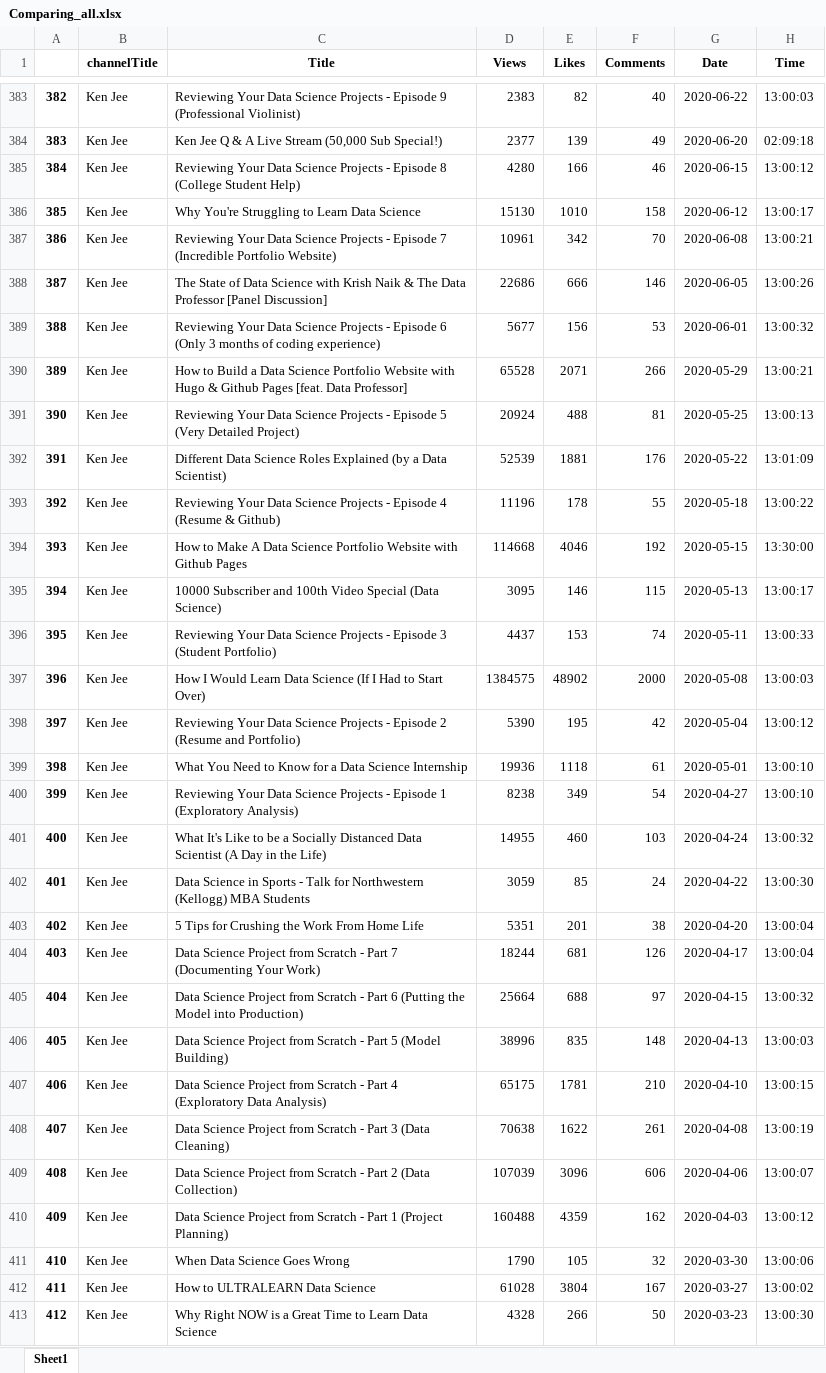
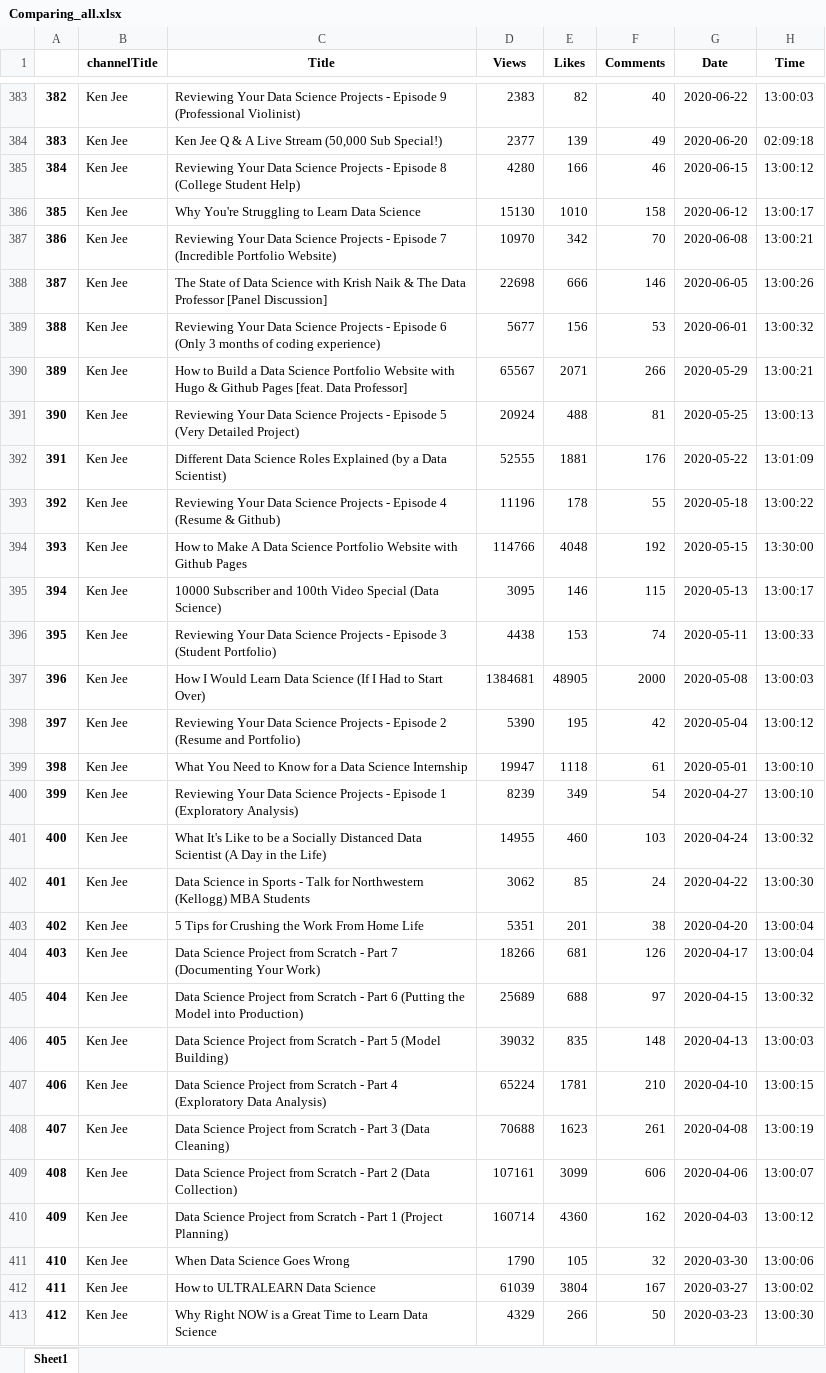
Before and after one commit to Shree7676/Data-Science-Masters, an Excel workbook: youtube_webscrab/Comparing_all.xlsx, sheet Sheet1, drawn as a sheet; only a part is shown, gaps mark what is left out; values as stored, in another font and other column widths than the file's, no borders; the diff covers the shown part only; the diff names each change by its address in the sheet, - before the commit and + after, or states it on an @@ line.

```diff
--- a/youtube_webscrab/Comparing_all.xlsx (sheet Sheet1)
+++ b/youtube_webscrab/Comparing_all.xlsx (sheet Sheet1)
-D387 (Views): 10961
+D387 (Views): 10970
-D388 (Views): 22686
+D388 (Views): 22698
-D390 (Views): 65528
+D390 (Views): 65567
-D392 (Views): 52539
+D392 (Views): 52555
-D394 (Views): 114668
+D394 (Views): 114766
-E394 (Likes): 4046
+E394 (Likes): 4048
-D396 (Views): 4437
+D396 (Views): 4438
-D397 (Views): 1384575
+D397 (Views): 1384681
-E397 (Likes): 48902
+E397 (Likes): 48905
-D399 (Views): 19936
+D399 (Views): 19947
-D400 (Views): 8238
+D400 (Views): 8239
-D402 (Views): 3059
+D402 (Views): 3062
-D404 (Views): 18244
+D404 (Views): 18266
-D405 (Views): 25664
+D405 (Views): 25689
-D406 (Views): 38996
+D406 (Views): 39032
-D407 (Views): 65175
+D407 (Views): 65224
-D408 (Views): 70638
+D408 (Views): 70688
-E408 (Likes): 1622
+E408 (Likes): 1623
-D409 (Views): 107039
+D409 (Views): 107161
-E409 (Likes): 3096
+E409 (Likes): 3099
-D410 (Views): 160488
+D410 (Views): 160714
-E410 (Likes): 4359
+E410 (Likes): 4360
-D412 (Views): 61028
+D412 (Views): 61039
-D413 (Views): 4328
+D413 (Views): 4329
```
Also changed, not shown: 1169 edited cells elsewhere in this sheet, youtube_webscrab/Alex The Analyst.xlsx, youtube_webscrab/Ken Jee.xlsx, 6 other files.
